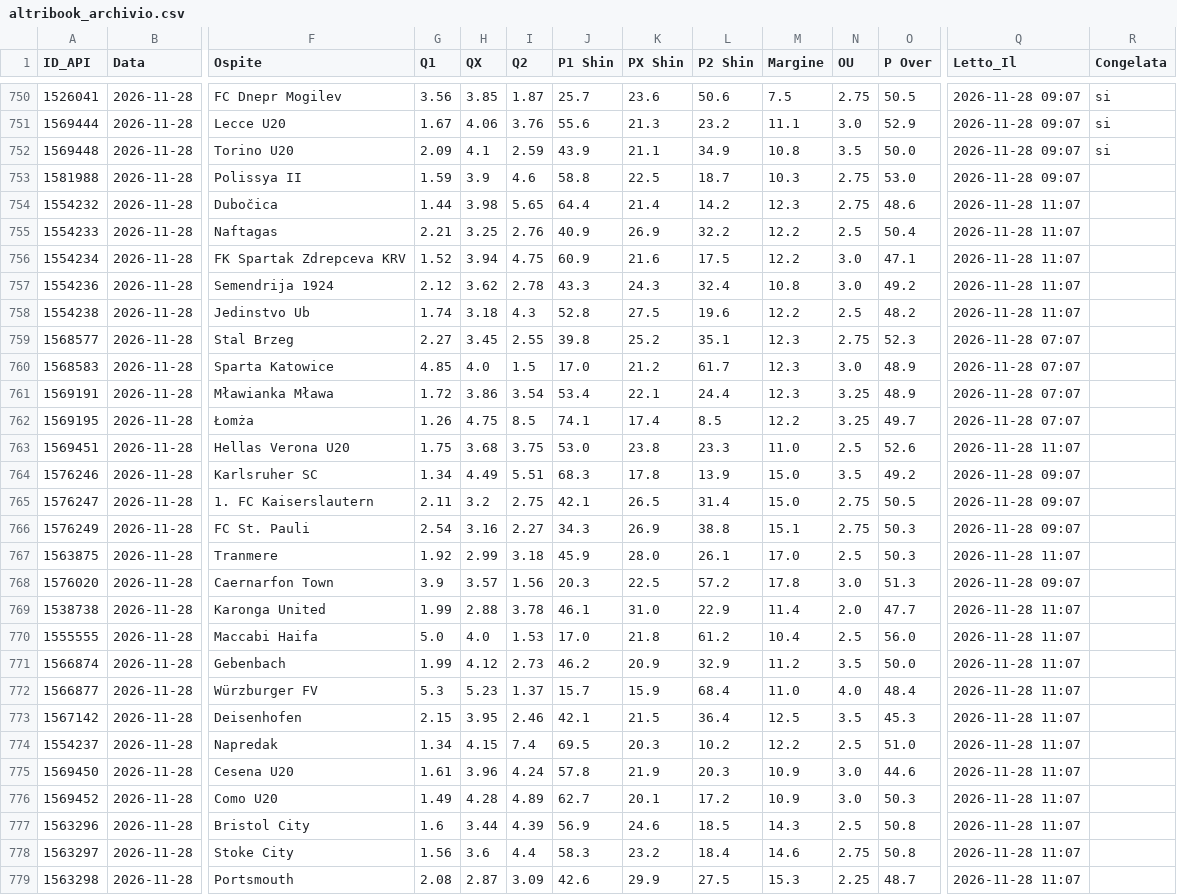
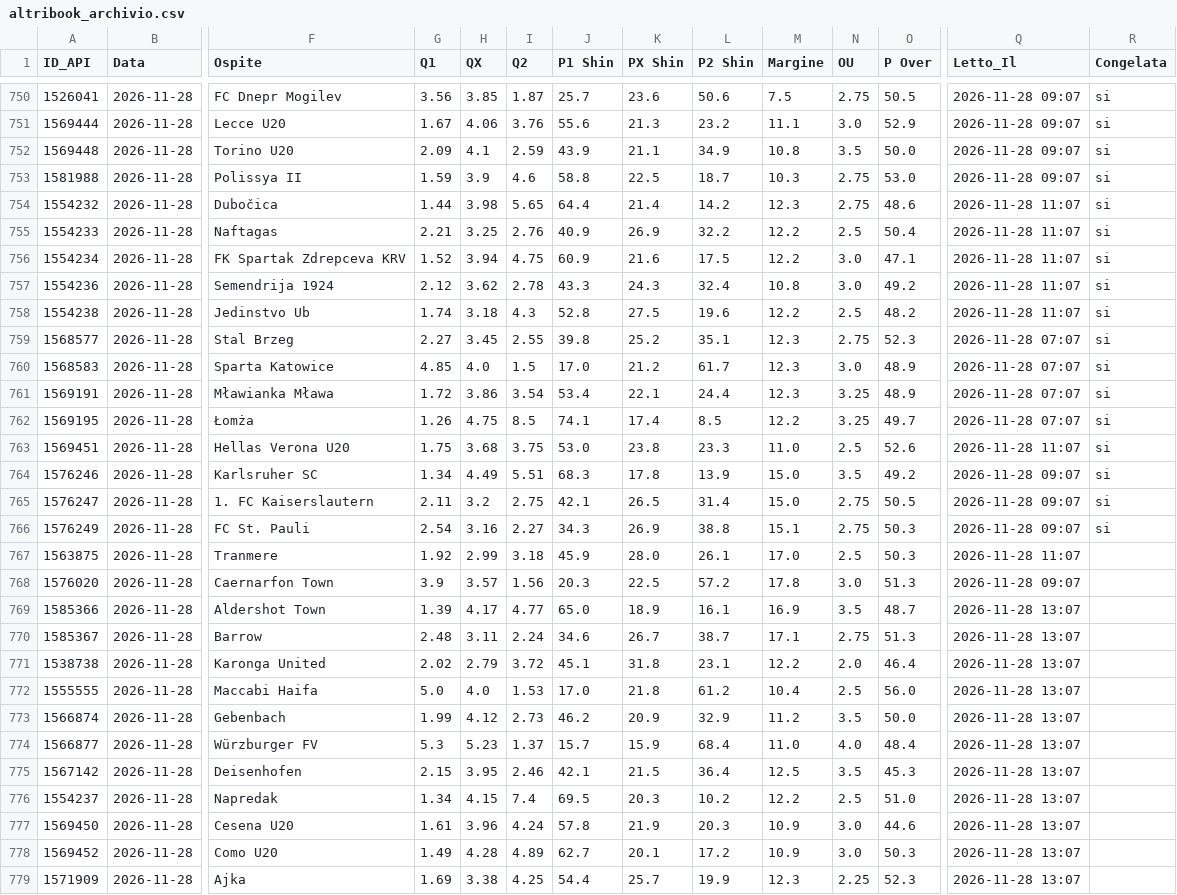
Before and after one commit to Caltiki/pronostici-repo, a CSV file: altribook_archivio.csv, drawn as a sheet; only a part is shown, gaps mark what is left out; the shorter side is filled out with more unchanged rows; addresses are those after the commit; rows hold the shown columns only; the diff covers the shown part only; the diff names each change by its address in the sheet, - before the commit and + after, or states it on an @@ line.

```diff
--- a/altribook_archivio.csv
+++ b/altribook_archivio.csv
-R753:R766 (Congelata): (empty)
+R753:R766 (Congelata): si
+row 769: 1585366 | 2026-11-28 | Aldershot Town | 1.39 | 4.17 | 4.77 | 65.0 | 18.9 | 16.1 | 16.9 | 3.5 | 48.7 | 2026-11-28 13:07
+row 770: 1585367 | 2026-11-28 | Barrow | 2.48 | 3.11 | 2.24 | 34.6 | 26.7 | 38.7 | 17.1 | 2.75 | 51.3 | 2026-11-28 13:07
-G771 (Q1): 1.99
+G771 (Q1): 2.02
-H771 (QX): 2.88
+H771 (QX): 2.79
-I771 (Q2): 3.78
+I771 (Q2): 3.72
-J771 (P1 Shin): 46.1
+J771 (P1 Shin): 45.1
-K771 (PX Shin): 31.0
+K771 (PX Shin): 31.8
-L771 (P2 Shin): 22.9
+L771 (P2 Shin): 23.1
-M771 (Margine): 11.4
+M771 (Margine): 12.2
-O771 (P Over): 47.7
+O771 (P Over): 46.4
-Q771:Q778 (Letto_Il): 2026-11-28 11:07
+Q771:Q778 (Letto_Il): 2026-11-28 13:07
+row 779: 1571909 | 2026-11-28 | Ajka | 1.69 | 3.38 | 4.25 | 54.4 | 25.7 | 19.9 | 12.3 | 2.25 | 52.3 | 2026-11-28 13:07
```
Also changed, not shown: 5 added rows and 7 edited cells elsewhere in this file, best_archivio.csv, pinnacle_archivio.csv, 33 other files.
